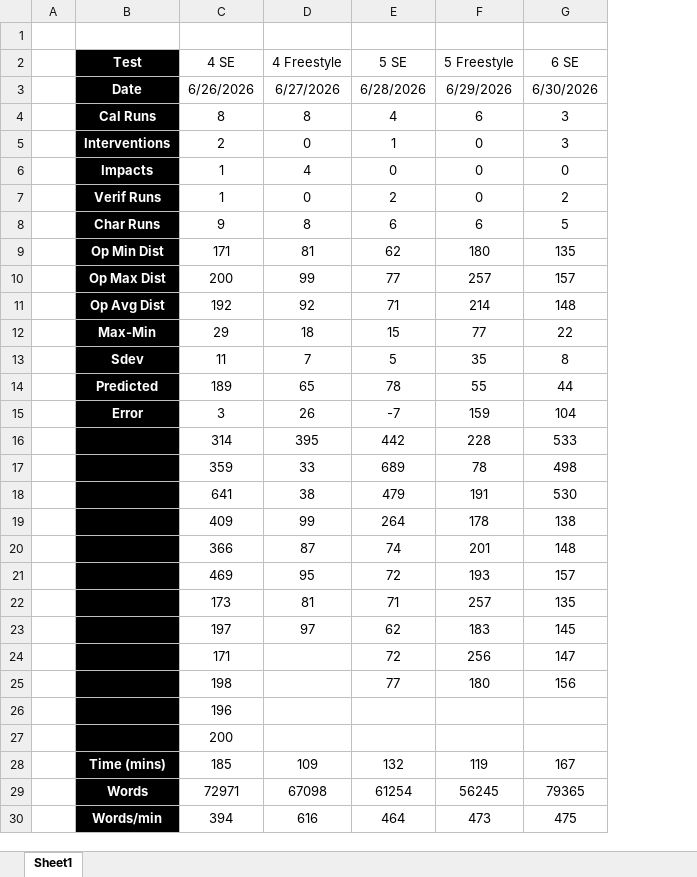
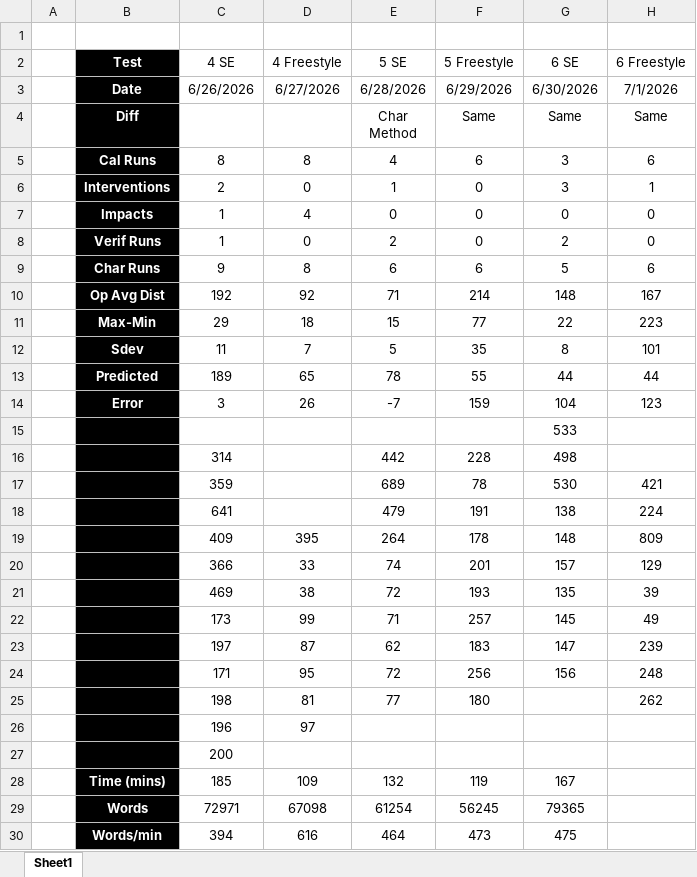
Before and after one commit to jarretmorton/Spike-SysML, an Excel workbook: latest/Spike-SysML Summary.xlsx, sheet Sheet1, drawn as a sheet; values as stored, in another font and other column widths than the file's, no borders; charts and pictures not drawn; removed rows and columns are numbered as before the commit, all else as after; ↵ is a line break in a cell; the diff names each change by its address in the sheet, - before the commit and + after, or states it on an @@ line.

Commit message:
Added test 6 Freestyle and updated summary

```diff
--- a/latest/Spike-SysML Summary.xlsx (sheet Sheet1)
+++ b/latest/Spike-SysML Summary.xlsx (sheet Sheet1)
+column H (6 Freestyle), row 3: 7/1/2026; rows 5-14: 6 | 1 | 0 | 0 | 6 | 167 | 223 | 101 | 44 | 123; rows 17-25: 421 | 224 | 809 | 129 | 39 | 49 | 239 | 248 | 262
+row 4:  | Diff |  |  | Char ↵ Method | Same | Same | Same
-row 9:  | Op Min Dist | 171 | 81 | 62 | 180 | 135
-row 10:  | Op Max Dist | 200 | 99 | 77 | 257 | 157
+row 15:  |  |  |  |  |  | 533
-D16 (4 Freestyle): 395
+D16 (4 Freestyle): (empty)
-G16 (6 SE): 533
+G16 (6 SE): 498
-D17 (4 Freestyle): 33
+D17 (4 Freestyle): (empty)
-G17 (6 SE): 498
+G17 (6 SE): 530
-D18 (4 Freestyle): 38
+D18 (4 Freestyle): (empty)
-G18 (6 SE): 530
+G18 (6 SE): 138
-D19 (4 Freestyle): 99
+D19 (4 Freestyle): 395
-G19 (6 SE): 138
+G19 (6 SE): 148
-D20 (4 Freestyle): 87
+D20 (4 Freestyle): 33
-G20 (6 SE): 148
+G20 (6 SE): 157
-D21 (4 Freestyle): 95
+D21 (4 Freestyle): 38
-G21 (6 SE): 157
+G21 (6 SE): 135
-D22 (4 Freestyle): 81
+D22 (4 Freestyle): 99
-G22 (6 SE): 135
+G22 (6 SE): 145
-D23 (4 Freestyle): 97
+D23 (4 Freestyle): 87
-G23 (6 SE): 145
+G23 (6 SE): 147
-D24 (4 Freestyle): (empty)
+D24 (4 Freestyle): 95
-G24 (6 SE): 147
+G24 (6 SE): 156
-D25 (4 Freestyle): (empty)
+D25 (4 Freestyle): 81
-G25 (6 SE): 156
+G25 (6 SE): (empty)
-D26 (4 Freestyle): (empty)
+D26 (4 Freestyle): 97
```
Also changed, not shown: formulas that keep their value, charts or pictures, 18 other files.
